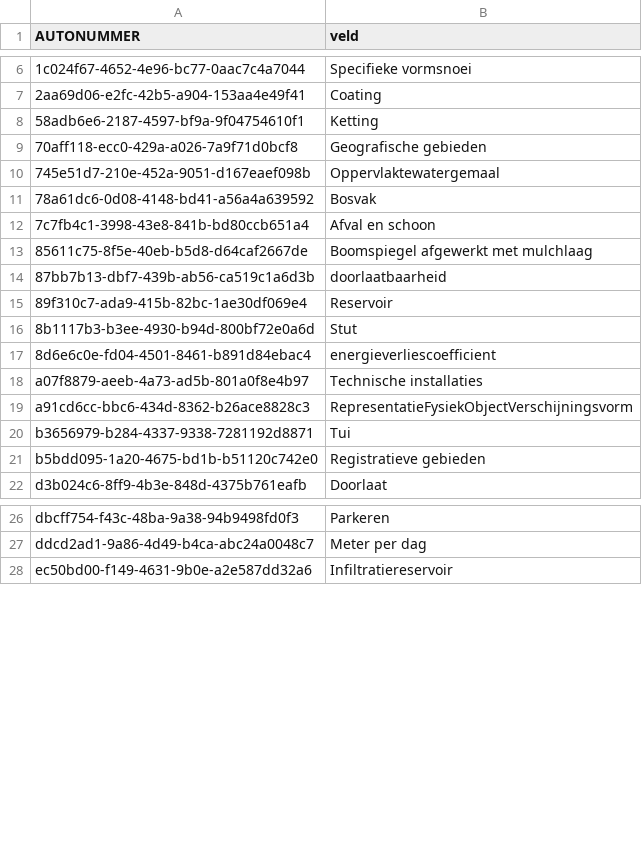
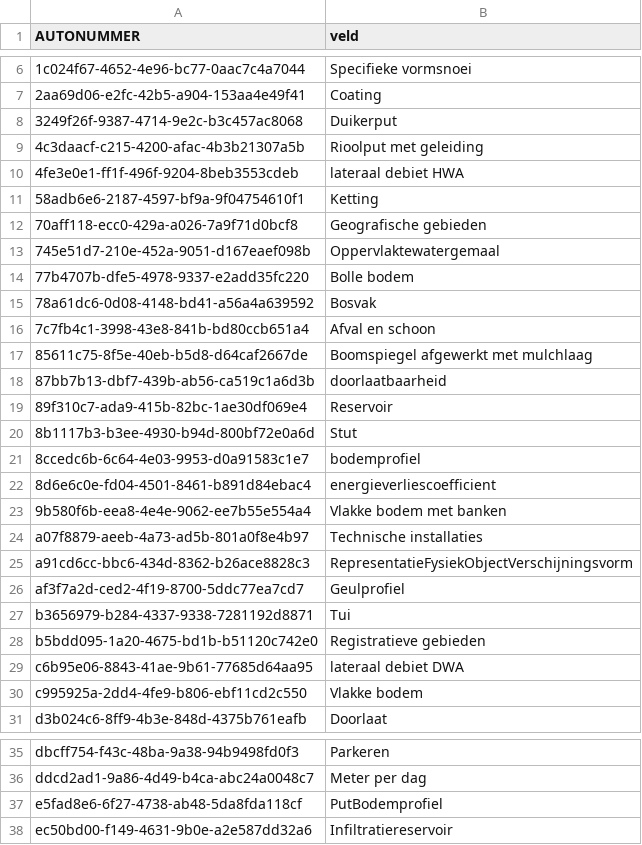
Before and after one commit to Stichting-CROW/imbor-development, a TSV file: data/tsv/Tabel1.tsv, drawn as a sheet; only a part is shown, gaps mark what is left out.

```diff
--- a/data/tsv/Tabel1.tsv
+++ b/data/tsv/Tabel1.tsv
@@ -7,2 +7,5 @@ AUTONUMMER	veld
 2aa69d06-e2fc-42b5-a904-153aa4e49f41	Coating
+3249f26f-9387-4714-9e2c-b3c457ac8068	Duikerput
+4c3daacf-c215-4200-afac-4b3b21307a5b	Rioolput met geleiding
+4fe3e0e1-ff1f-496f-9204-8beb3553cdeb	lateraal debiet HWA
 58adb6e6-2187-4597-bf9a-9f04754610f1	Ketting
@@ -10,2 +13,3 @@ AUTONUMMER	veld
 745e51d7-210e-452a-9051-d167eaef098b	Oppervlaktewatergemaal
+77b4707b-dfe5-4978-9337-e2add35fc220	Bolle bodem
 78a61dc6-0d08-4148-bd41-a56a4a639592	Bosvak
@@ -16,7 +20,12 @@ AUTONUMMER	veld
 8b1117b3-b3ee-4930-b94d-800bf72e0a6d	Stut
+8ccedc6b-6c64-4e03-9953-d0a91583c1e7	bodemprofiel
 8d6e6c0e-fd04-4501-8461-b891d84ebac4	energieverliescoefficient
+9b580f6b-eea8-4e4e-9062-ee7b55e554a4	Vlakke bodem met banken
 a07f8879-aeeb-4a73-ad5b-801a0f8e4b97	Technische installaties
 a91cd6cc-bbc6-434d-8362-b26ace8828c3	RepresentatieFysiekObjectVerschijningsvorm
+af3f7a2d-ced2-4f19-8700-5ddc77ea7cd7	Geulprofiel
 b3656979-b284-4337-9338-7281192d8871	Tui
 b5bdd095-1a20-4675-bd1b-b51120c742e0	Registratieve gebieden
+c6b95e06-8843-41ae-9b61-77685d64aa95	lateraal debiet DWA
+c995925a-2dd4-4fe9-b806-ebf11cd2c550	Vlakke bodem
 d3b024c6-8ff9-4b3e-848d-4375b761eafb	Doorlaat
@@ -27,2 +36,3 @@ dbcff754-f43c-48ba-9a38-94b9498fd0f3	Parkeren
 ddcd2ad1-9a86-4d49-b4ca-abc24a0048c7	Meter per dag
+e5fad8e6-6f27-4738-ab48-5da8fda118cf	PutBodemprofiel
 ec50bd00-f149-4631-9b0e-a2e587dd32a6	Infiltratiereservoir
```
Also changed, not shown: data/tsv/imborKern_Attributen.tsv, data/tsv/imborKern_EnumeratiesDomeinwaarden.tsv, 5 other files.
